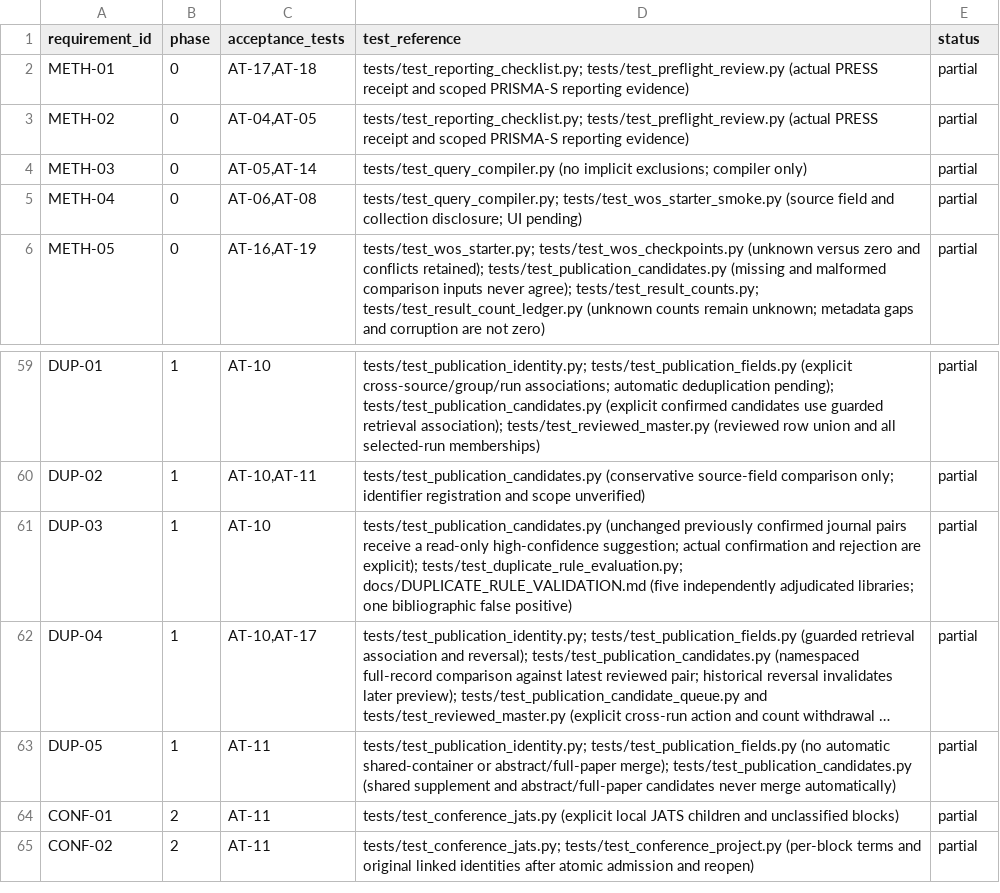
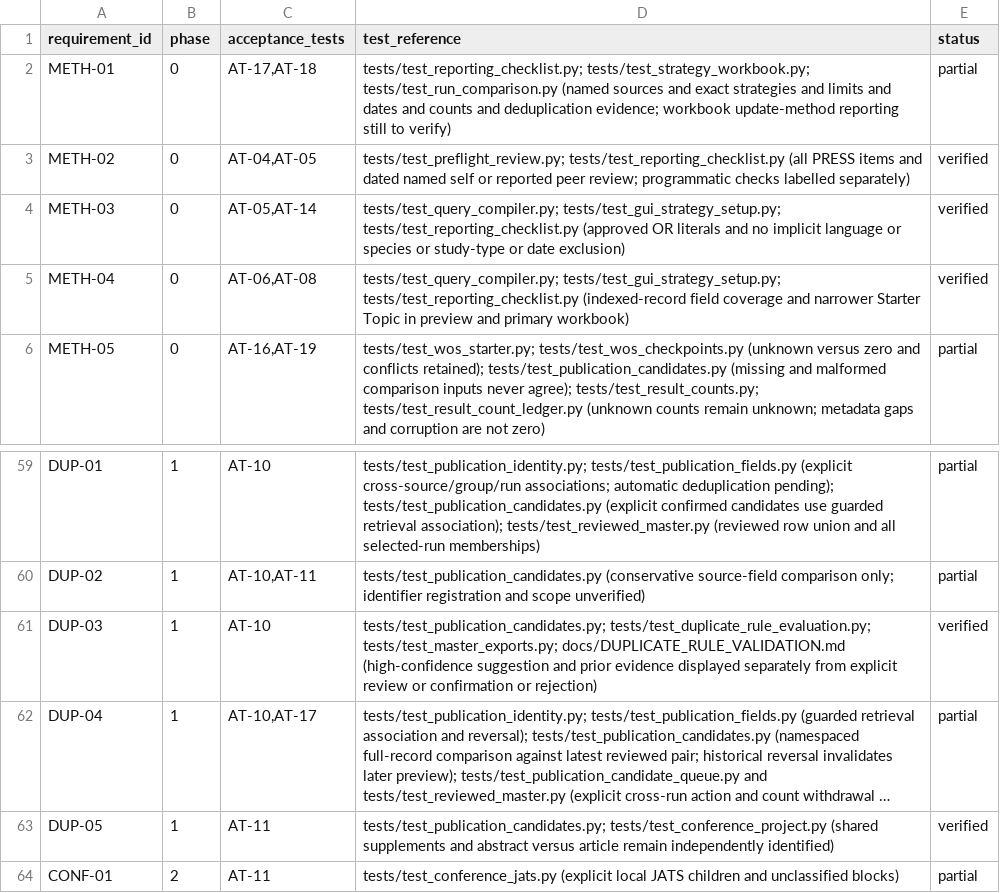
Before and after one commit to studeployed/RESEARCH-Y, a CSV file: docs/requirements-traceability.csv, drawn as a sheet; only a part is shown, gaps mark what is left out; the shorter side is filled out with more unchanged rows; long unchanged cells end in …; the diff covers the shown part only; the diff names each change by its address in the sheet, - before the commit and + after, or states it on an @@ line.

Commit message:
Export duplicate confidence provenance and verified search scope

```diff
--- a/docs/requirements-traceability.csv
+++ b/docs/requirements-traceability.csv
-D2 (test_reference): tests/test_reporting_checklist.py; tests/test_preflight_review.py (actual PRESS receipt and scoped PRISMA-S reporting evidence)
+D2 (test_reference): tests/test_reporting_checklist.py; tests/test_strategy_workbook.py; tests/test_run_comparison.py (named sources and exact strategies and limits and dates and counts and deduplication evidence; workbook update-method reporting still to verify)
-D3 (test_reference): tests/test_reporting_checklist.py; tests/test_preflight_review.py (actual PRESS receipt and scoped PRISMA-S reporting evidence)
+D3 (test_reference): tests/test_preflight_review.py; tests/test_reporting_checklist.py (all PRESS items and dated named self or reported peer review; programmatic checks labelled separately)
-E3:E5 (status): partial
+E3:E5 (status): verified
-D4 (test_reference): tests/test_query_compiler.py (no implicit exclusions; compiler only)
+D4 (test_reference): tests/test_query_compiler.py; tests/test_gui_strategy_setup.py; tests/test_reporting_checklist.py (approved OR literals and no implicit language or species or study-type or date exclusion)
-D5 (test_reference): tests/test_query_compiler.py; tests/test_wos_starter_smoke.py (source field and collection disclosure; UI pending)
+D5 (test_reference): tests/test_query_compiler.py; tests/test_gui_strategy_setup.py; tests/test_reporting_checklist.py (indexed-record field coverage and narrower Starter Topic in preview and primary workbook)
-D61 (test_reference): tests/test_publication_candidates.py (unchanged previously confirmed journal pairs receive a read-only high-confidence suggestion; actual confirmation and rejection are explicit); tests/test_duplicate_rule_evaluation.py; docs/DUPLICATE_RULE_VALIDATION.md (five independently adjudicated libraries; one bibliographic false positive)
+D61 (test_reference): tests/test_publication_candidates.py; tests/test_duplicate_rule_evaluation.py; tests/test_master_exports.py; docs/DUPLICATE_RULE_VALIDATION.md (high-confidence suggestion and prior evidence displayed separately from explicit review or confirmation or rejection)
-E61 (status): partial
+E61 (status): verified
-D63 (test_reference): tests/test_publication_identity.py; tests/test_publication_fields.py (no automatic shared-container or abstract/full-paper merge); tests/test_publication_candidates.py (shared supplement and abstract/full-paper candidates never merge automatically)
+D63 (test_reference): tests/test_publication_candidates.py; tests/test_conference_project.py (shared supplements and abstract versus article remain independently identified)
-E63 (status): partial
+E63 (status): verified
```
Also changed, not shown: 26 edited cells elsewhere in this file, 4 other files.
